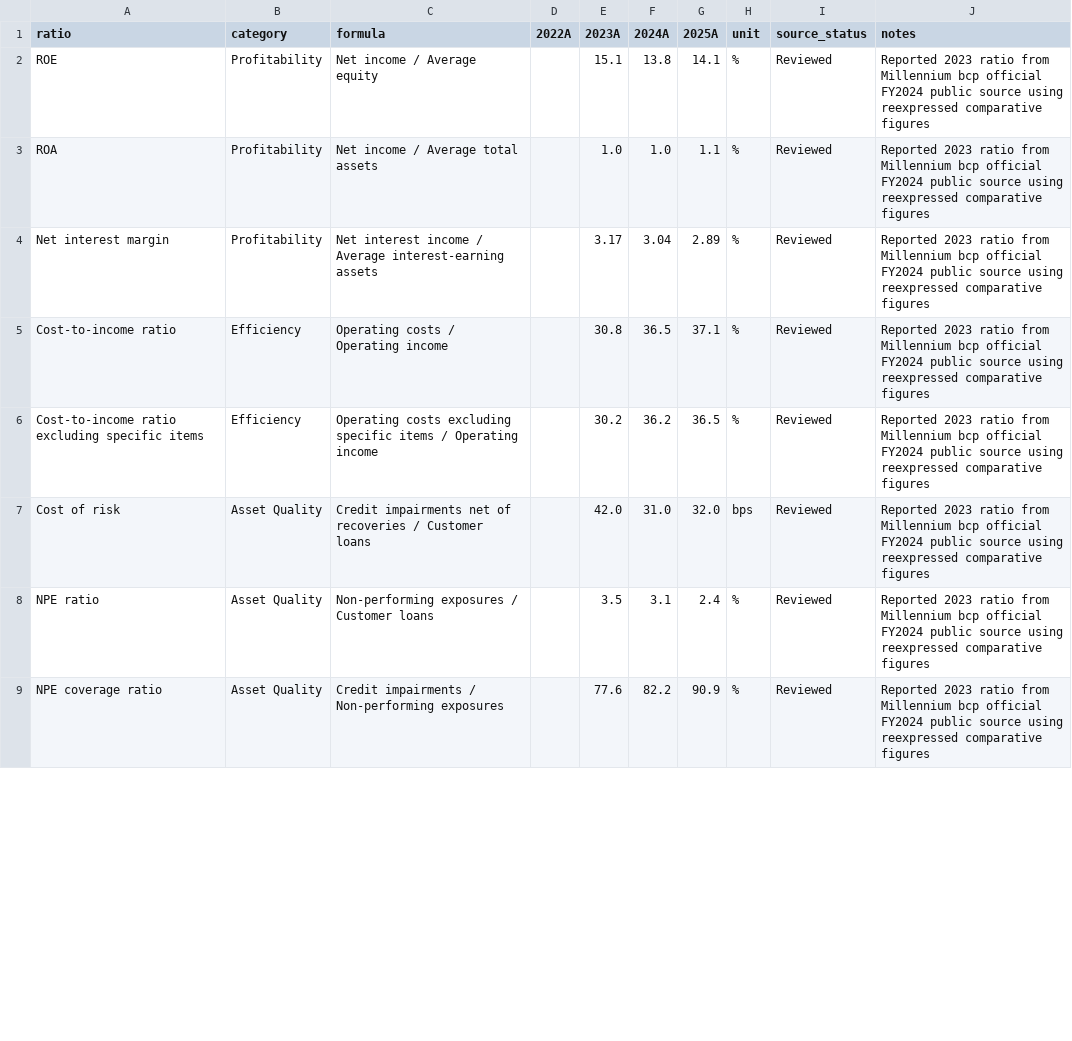
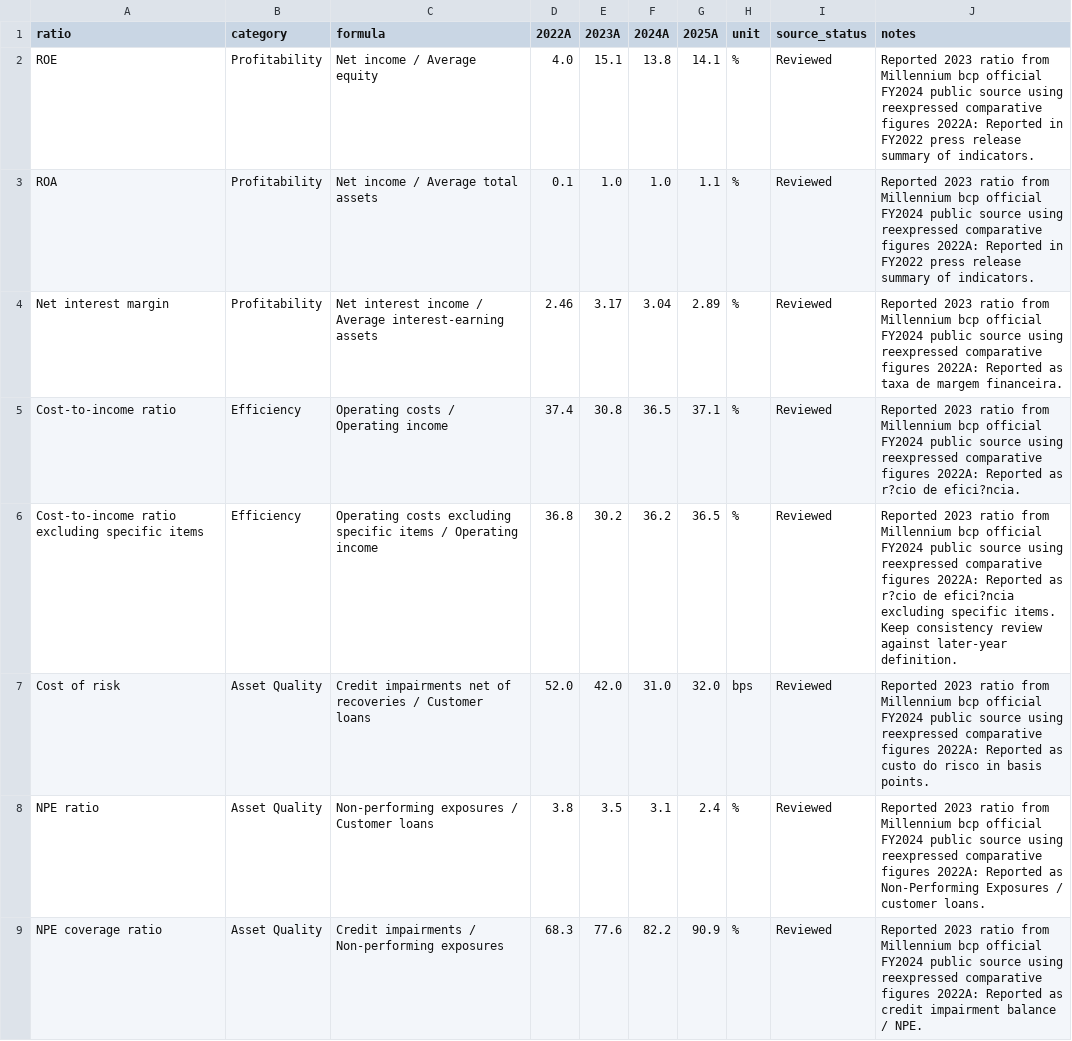
Before and after one commit to ricardoserodio/financial-modeling-case-study-bcp, a CSV file: data/banking_ratios.csv, drawn as a sheet; only a part is shown; the diff covers the shown part only.

```diff
--- a/data/banking_ratios.csv
+++ b/data/banking_ratios.csv
@@ -1,9 +1,9 @@
 ratio,category,formula,2022A,2023A,2024A,2025A,unit,source_status,notes
-ROE,Profitability,Net income / Average equity,,15.1,13.8,14.1,%,Reviewed,Reported 2023 ratio from Millennium bcp official FY2024 public source using reexpressed comparative figures
-ROA,Profitability,Net income / Average total assets,,1.0,1.0,1.1,%,Reviewed,Reported 2023 ratio from Millennium bcp official FY2024 public source using reexpressed comparative figures
-Net interest margin,Profitability,Net interest income / Average interest-earning assets,,3.17,3.04,2.89,%,Reviewed,Reported 2023 ratio from Millennium bcp official FY2024 public source using reexpressed comparative figures
-Cost-to-income ratio,Efficiency,Operating costs / Operating income,,30.8,36.5,37.1,%,Reviewed,Reported 2023 ratio from Millennium bcp official FY2024 public source using reexpressed comparative figures
-Cost-to-income ratio excluding specific items,Efficiency,Operating costs excluding specific items / Operating income,,30.2,36.2,36.5,%,Reviewed,Reported 2023 ratio from Millennium bcp official FY2024 public source using reexpressed comparative figures
-Cost of risk,Asset Quality,Credit impairments net of recoveries / Customer loans,,42.0,31.0,32.0,bps,Reviewed,Reported 2023 ratio from Millennium bcp official FY2024 public source using reexpressed comparative figures
-NPE ratio,Asset Quality,Non-performing exposures / Customer loans,,3.5,3.1,2.4,%,Reviewed,Reported 2023 ratio from Millennium bcp official FY2024 public source using reexpressed comparative figures
-NPE coverage ratio,Asset Quality,Credit impairments / Non-performing exposures,,77.6,82.2,90.9,%,Reviewed,Reported 2023 ratio from Millennium bcp official FY2024 public source using reexpressed comparative figures
+ROE,Profitability,Net income / Average equity,4.0,15.1,13.8,14.1,%,Reviewed,Reported 2023 ratio from Millennium bcp official FY2024 public source using reexpressed comparative figures 2022A: Reported in FY2022 press release summary of indicators.
+ROA,Profitability,Net income / Average total assets,0.1,1.0,1.0,1.1,%,Reviewed,Reported 2023 ratio from Millennium bcp official FY2024 public source using reexpressed comparative figures 2022A: Reported in FY2022 press release summary of indicators.
+Net interest margin,Profitability,Net interest income / Average interest-earning assets,2.46,3.17,3.04,2.89,%,Reviewed,Reported 2023 ratio from Millennium bcp official FY2024 public source using reexpressed comparative figures 2022A: Reported as taxa de margem financeira.
+Cost-to-income ratio,Efficiency,Operating costs / Operating income,37.4,30.8,36.5,37.1,%,Reviewed,Reported 2023 ratio from Millennium bcp official FY2024 public source using reexpressed comparative figures 2022A: Reported as r?cio de efici?ncia.
+Cost-to-income ratio excluding specific items,Efficiency,Operating costs excluding specific items / Operating income,36.8,30.2,36.2,36.5,%,Reviewed,Reported 2023 ratio from Millennium bcp official FY2024 public source using reexpressed comparative figures 2022A: Reported as r?cio de efici?ncia excluding specific items. Keep consistency review against later-year definition.
+Cost of risk,Asset Quality,Credit impairments net of recoveries / Customer loans,52.0,42.0,31.0,32.0,bps,Reviewed,Reported 2023 ratio from Millennium bcp official FY2024 public source using reexpressed comparative figures 2022A: Reported as custo do risco in basis points.
+NPE ratio,Asset Quality,Non-performing exposures / Customer loans,3.8,3.5,3.1,2.4,%,Reviewed,Reported 2023 ratio from Millennium bcp official FY2024 public source using reexpressed comparative figures 2022A: Reported as Non-Performing Exposures / customer loans.
+NPE coverage ratio,Asset Quality,Credit impairments / Non-performing exposures,68.3,77.6,82.2,90.9,%,Reviewed,Reported 2023 ratio from Millennium bcp official FY2024 public source using reexpressed comparative figures 2022A: Reported as credit impairment balance / NPE.
```
Also changed, not shown: 18 edited cells elsewhere in this file.
